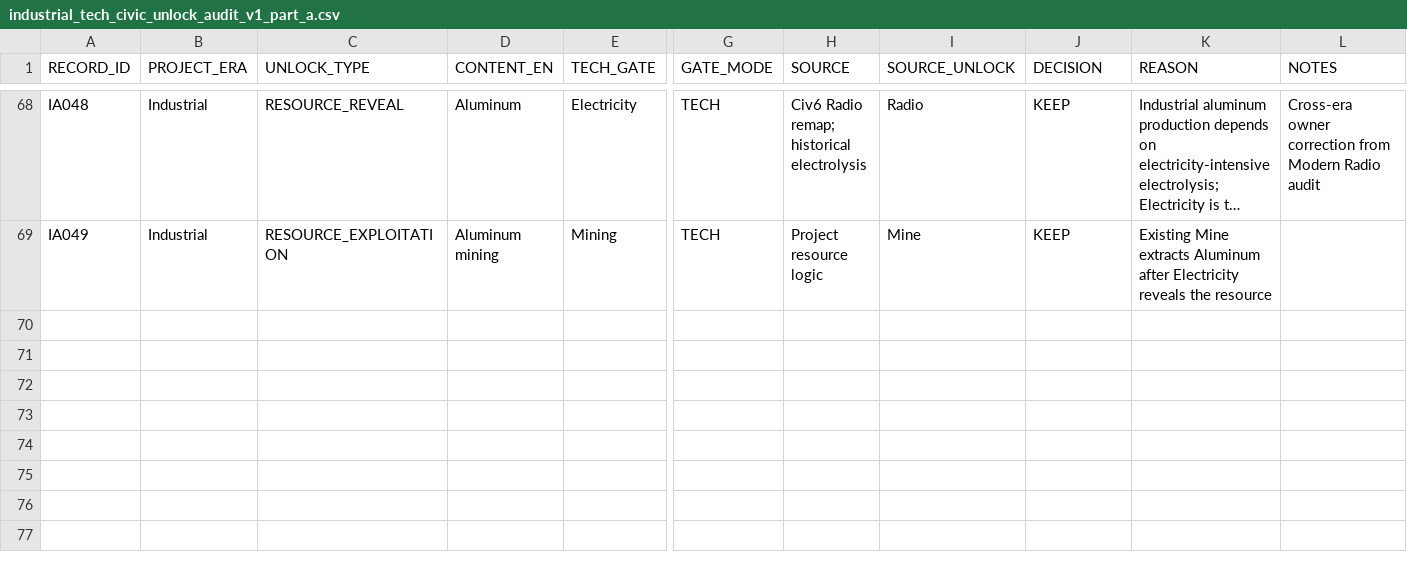
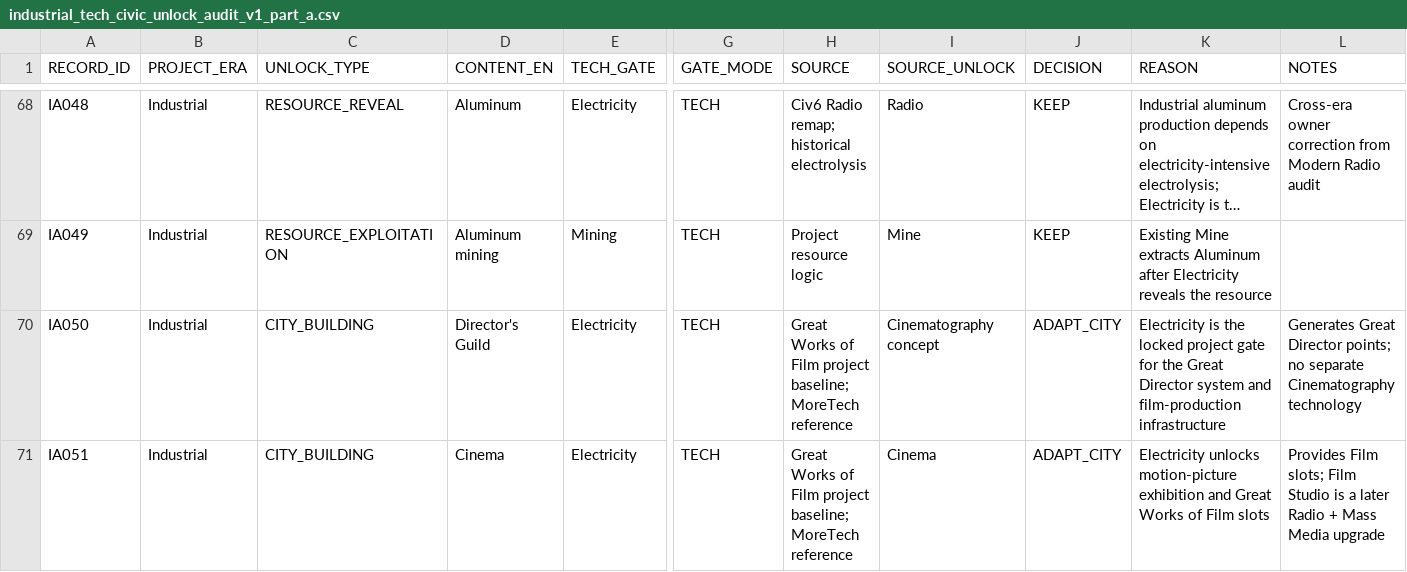
Before and after one commit to physical-geogrpahy-forever/academic_food_chain, a CSV file: tech_reference/industrial_tech_civic_unlock_audit_v1_part_a.csv, drawn as a sheet; only a part is shown, gaps mark what is left out; long unchanged cells end in …; rows hold the shown columns only; the diff names each change by its address in the sheet, - before the commit and + after, or states it on an @@ line.

Commit message:
Add Director Guild and Cinema at Electricity

```diff
--- a/tech_reference/industrial_tech_civic_unlock_audit_v1_part_a.csv
+++ b/tech_reference/industrial_tech_civic_unlock_audit_v1_part_a.csv
+row 70: IA050 | Industrial | CITY_BUILDING | Director's Guild | Electricity | TECH | Great Works of Film project baseline; MoreTech reference | Cinematography concept | ADAPT_CITY | Electricity is the locked project gate for the Great Director system and film-production infrastructure | Generates Great Director points; no separate Cinematography technology
+row 71: IA051 | Industrial | CITY_BUILDING | Cinema | Electricity | TECH | Great Works of Film project baseline; MoreTech reference | Cinema | ADAPT_CITY | Electricity unlocks motion-picture exhibition and Great Works of Film slots | Provides Film slots; Film Studio is a later Radio + Mass Media upgrade
```
